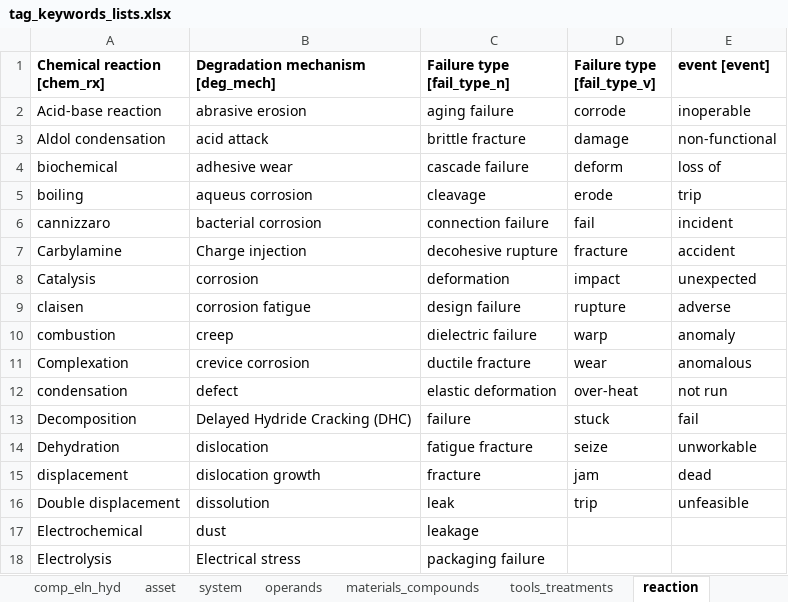
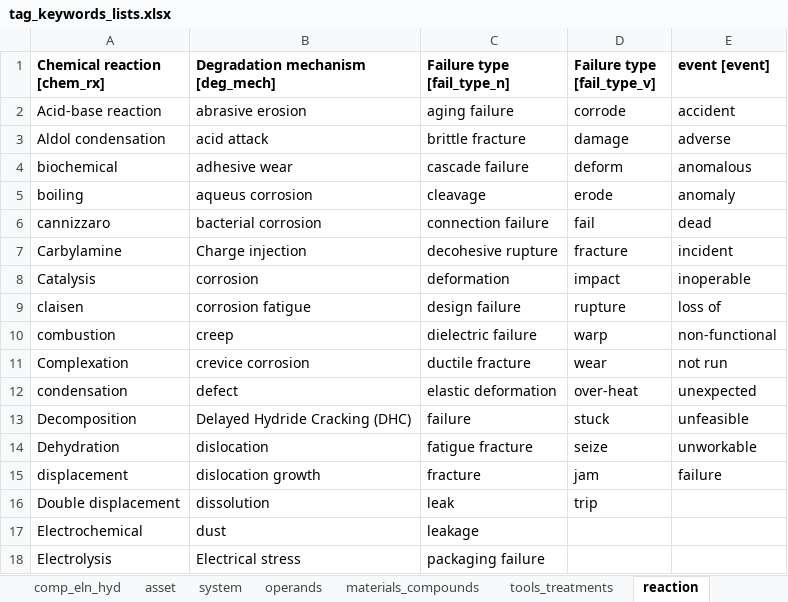
Before and after one commit to idaholab/DACKAR, an Excel workbook: data/tag_keywords_lists.xlsx, sheet reaction, drawn as a sheet; only a part is shown; values as stored, in another font and other column widths than the file's, no borders; the diff names each change by its address in the sheet, - before the commit and + after, or states it on an @@ line.

```diff
--- a/data/tag_keywords_lists.xlsx (sheet reaction)
+++ b/data/tag_keywords_lists.xlsx (sheet reaction)
-E2 (event [event]): inoperable
+E2 (event [event]): accident
-E3 (event [event]): non-functional
+E3 (event [event]): adverse
-E4 (event [event]): loss of
+E4 (event [event]): anomalous
-E5 (event [event]): trip
+E5 (event [event]): anomaly
-E6 (event [event]): incident
+E6 (event [event]): dead
-E7 (event [event]): accident
+E7 (event [event]): incident
-E8 (event [event]): unexpected
+E8 (event [event]): inoperable
-E9 (event [event]): adverse
+E9 (event [event]): loss of
-E10 (event [event]): anomaly
+E10 (event [event]): non-functional
-E11 (event [event]): anomalous
+E11 (event [event]): not run
-E12 (event [event]): not run
+E12 (event [event]): unexpected
-E13 (event [event]): fail
+E13 (event [event]): unfeasible
-E15 (event [event]): dead
+E15 (event [event]): failure
-E16 (event [event]): unfeasible
+E16 (event [event]): (empty)
```
Also changed, not shown: sheet tools_treatments, sheet asset, sheet comp_eln_hyd, sheet materials_compounds, 2 other files.
